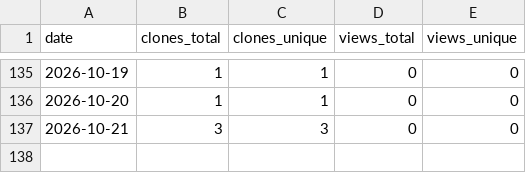
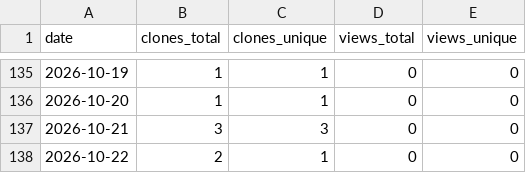
Before and after one commit to sesamehut/plugins-marketplace, a CSV file: traffic/appstore-connect-skill.csv, drawn as a sheet; only a part is shown, gaps mark what is left out.

```diff
--- a/traffic/appstore-connect-skill.csv
+++ b/traffic/appstore-connect-skill.csv
@@ -137 +137,2 @@ date,clones_total,clones_unique,views_total,views_unique
 2026-10-21,3,3,0,0
+2026-10-22,2,1,0,0
```
Also changed, not shown: traffic/plugins-marketplace.csv.
